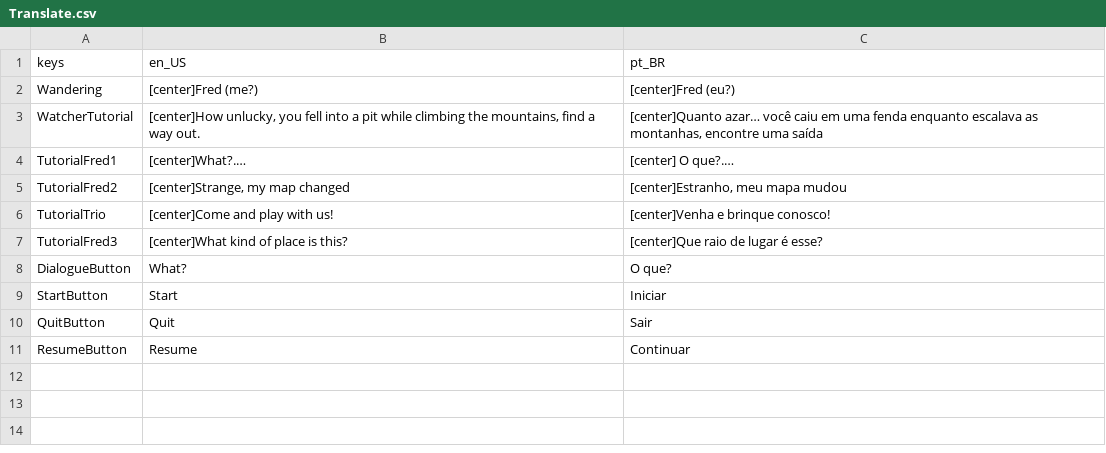
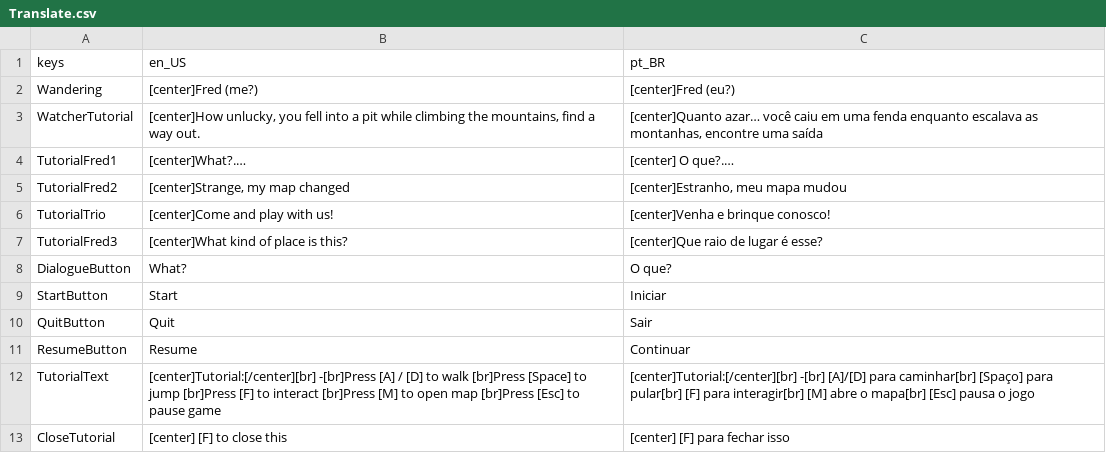
Before and after one commit to P-ayres/Mountain_End, a CSV file: assets/translation/Translate.csv, drawn as a sheet.

Commit message:
feat: translated tutorial

```diff
--- a/assets/translation/Translate.csv
+++ b/assets/translation/Translate.csv
@@ -11 +11,3 @@ QuitButton,Quit,Sair
 ResumeButton,Resume,Continuar
+TutorialText,[center]Tutorial:[/center][br] -[br]Press [A] / [D] to walk [br]Press [Space] to jump [br]Press [F] to interact [br]Press [M] to open map [br]Press [Esc] to pause game,[center]Tutorial:[/center][br] -[br] [A]/[D] para caminhar[br] [Spaço] para pular[br] [F] para interagir[br] [M] abre o mapa[br] [Esc] pausa o jogo
+CloseTutorial,[center] [F] to close this,[center] [F] para fechar isso
```
Also changed, not shown: 1 other file.
